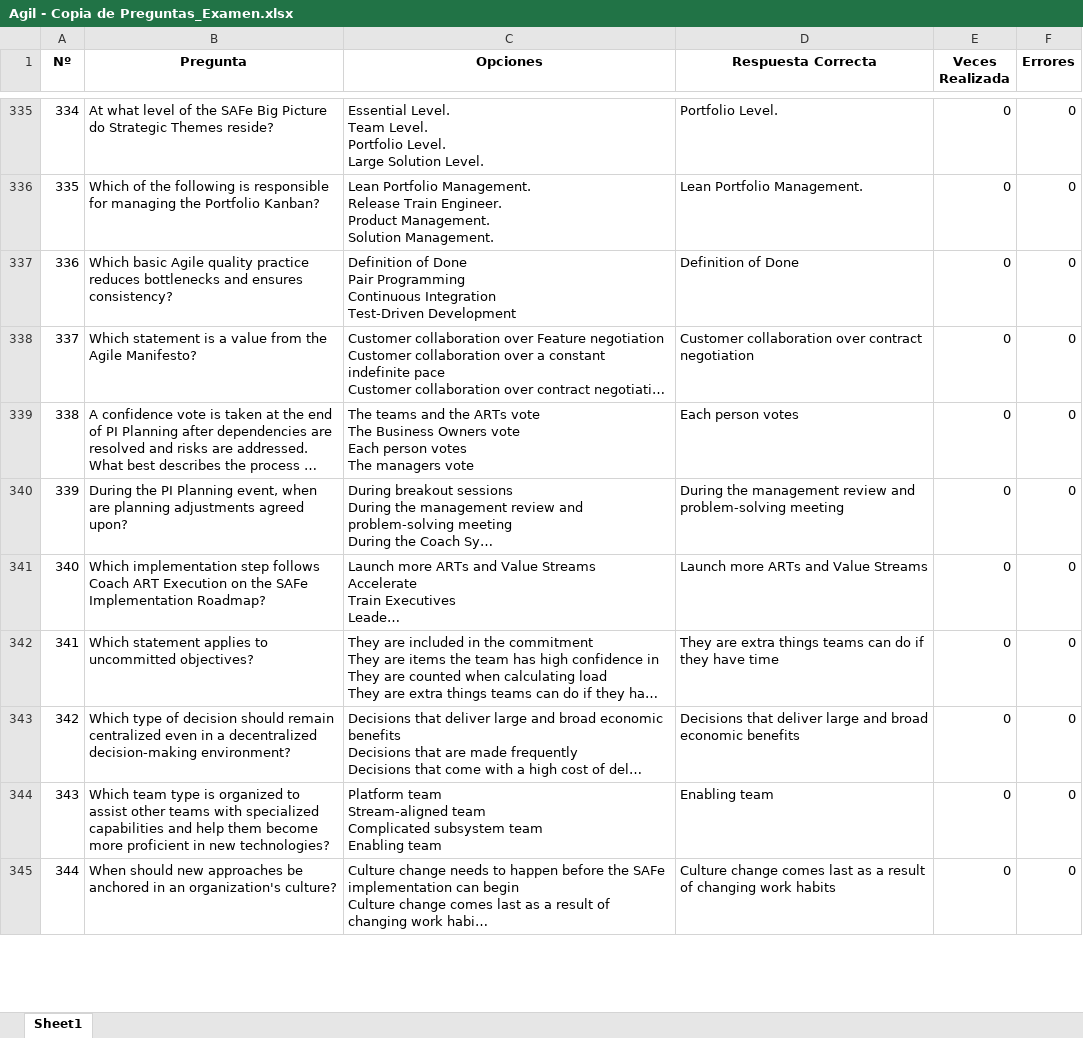
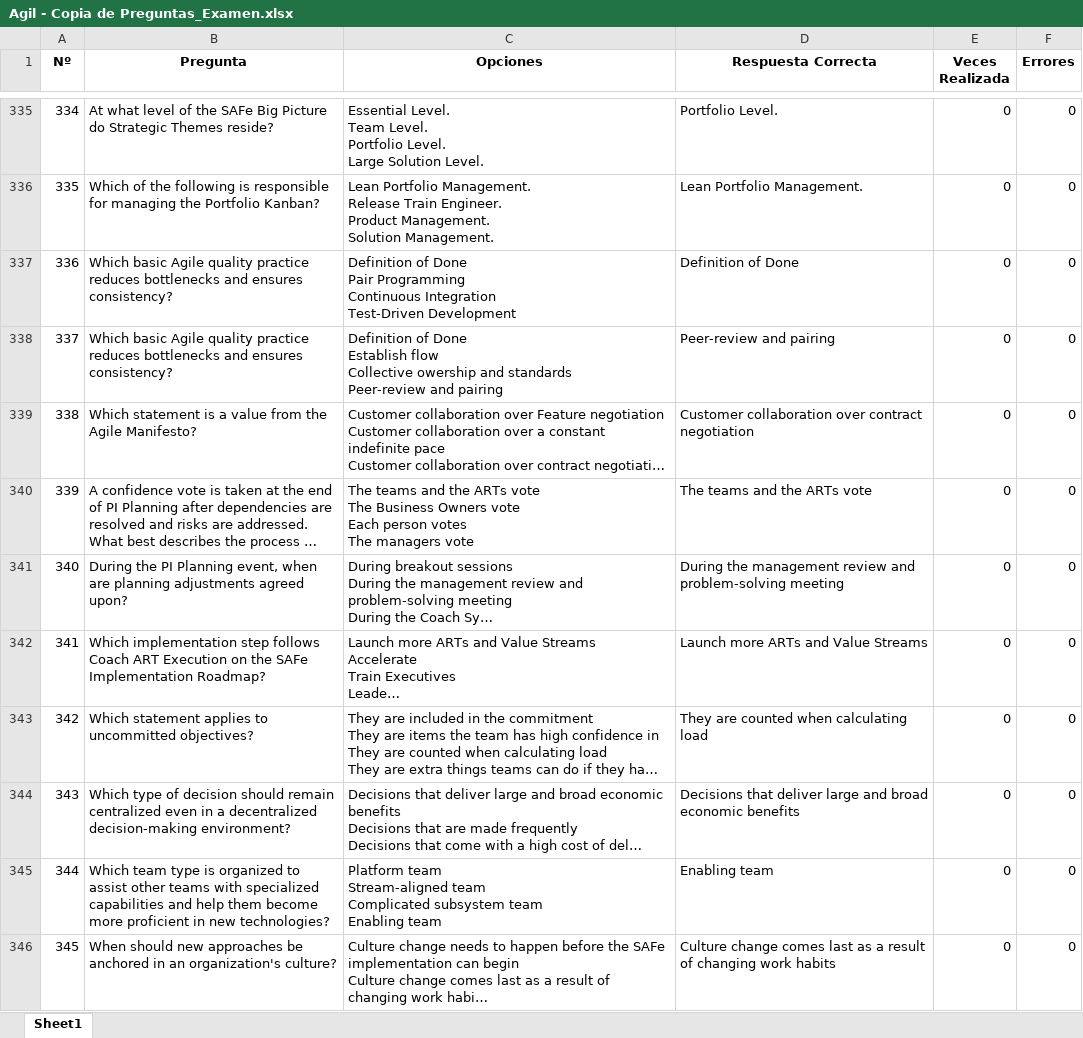
Before and after one commit to Jormart/safe-trainer, an Excel workbook: Agil - Copia de Preguntas_Examen.xlsx, sheet Sheet1, drawn as a sheet; only a part is shown, gaps mark what is left out; long unchanged cells end in …; values as stored, in another font and other column widths than the file's, no borders; addresses are those after the commit; ↵ is a line break in a cell; the diff covers the shown part only; the diff names each change by its address in the sheet, - before the commit and + after, or states it on an @@ line.

Commit message:
Fichero de Preguntas - Corrección

```diff
--- a/Agil - Copia de Preguntas_Examen.xlsx (sheet Sheet1)
+++ b/Agil - Copia de Preguntas_Examen.xlsx (sheet Sheet1)
+row 338: 337 | Which basic Agile quality practice reduces bottlenecks and ensures consistency? | Definition of Done ↵ Establish flow ↵ Collective owership and standards ↵ Peer-review and pairing | Peer-review and pairing | 0 | 0
@@ column A (Nº) renumbered from row 339 down @@
-D340 (Respuesta Correcta): Each person votes
+D340 (Respuesta Correcta): The teams and the ARTs vote
-D343 (Respuesta Correcta): They are extra things teams can do if they have time
+D343 (Respuesta Correcta): They are counted when calculating load
```
Also changed, not shown: 2 edited cells elsewhere in this sheet, 1 other file.
